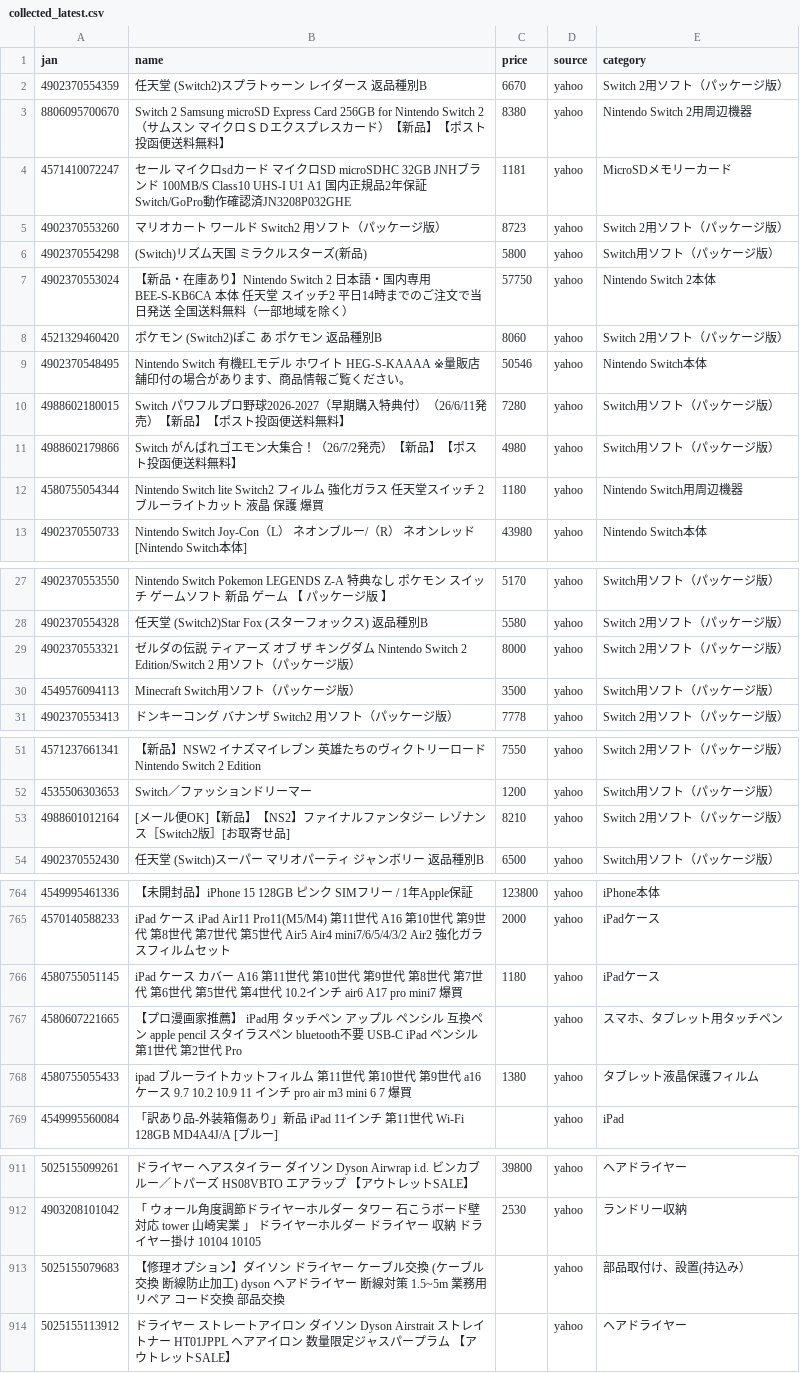
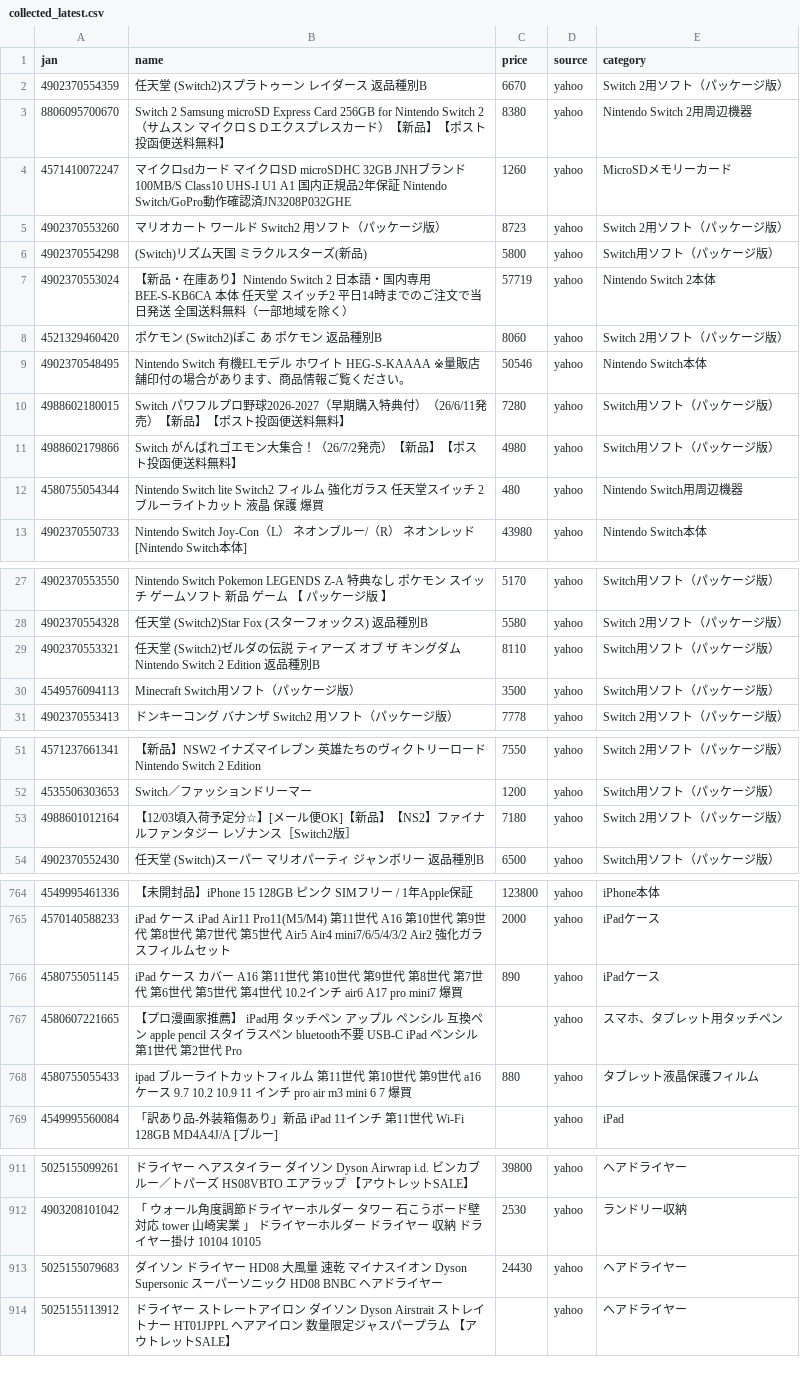
Before and after one commit to TAKUYA-1187/Claude, a CSV file: price_comparison/data/collected/collected_latest.csv, drawn as a sheet; only a part is shown, gaps mark what is left out; the diff covers the shown part only.

```diff
--- a/price_comparison/data/collected/collected_latest.csv
+++ b/price_comparison/data/collected/collected_latest.csv
@@ -3,6 +3,6 @@
 8806095700670,Switch 2　Samsung microSD Express Card 256GB for Nintendo Switch 2（サムスン　マイクロＳＤエクスプレスカード）【新品】【ポスト投函便送料無料】,8380,yahoo,Nintendo Switch 2用周辺機器
-4571410072247,セール マイクロsdカード マイクロSD microSDHC 32GB JNHブランド 100MB/S Class10 UHS-I U1 A1 国内正規品2年保証 Switch/GoPro動作確認済JN3208P032GHE,1181,yahoo,MicroSDメモリーカード
+4571410072247,マイクロsdカード マイクロSD microSDHC 32GB JNHブランド 100MB/S Class10 UHS-I U1 A1 国内正規品2年保証 Nintendo Switch/GoPro動作確認済JN3208P032GHE,1260,yahoo,MicroSDメモリーカード
 4902370553260,マリオカート ワールド Switch2 用ソフト（パッケージ版）,8723,yahoo,Switch 2用ソフト（パッケージ版）
 4902370554298,(Switch)リズム天国 ミラクルスターズ(新品),5800,yahoo,Switch用ソフト（パッケージ版）
-4902370553024,【新品・在庫あり】Nintendo Switch 2 日本語・国内専用 BEE-S-KB6CA 本体 任天堂 スイッチ2 平日14時までのご注文で当日発送 全国送料無料（一部地域を除く）,57750,yahoo,Nintendo Switch 2本体
+4902370553024,【新品・在庫あり】Nintendo Switch 2 日本語・国内専用 BEE-S-KB6CA 本体 任天堂 スイッチ2 平日14時までのご注文で当日発送 全国送料無料（一部地域を除く）,57719,yahoo,Nintendo Switch 2本体
 4521329460420,ポケモン (Switch2)ぽこ あ ポケモン 返品種別B,8060,yahoo,Switch 2用ソフト（パッケージ版）
@@ -11,3 +11,3 @@
 4988602179866,Switch　がんばれゴエモン大集合！（26/7/2発売）【新品】【ポスト投函便送料無料】,4980,yahoo,Switch用ソフト（パッケージ版）
-4580755054344,Nintendo Switch lite Switch2 フィルム 強化ガラス 任天堂スイッチ 2 ブルーライトカット 液晶 保護 爆買,1180,yahoo,Nintendo Switch用周辺機器
+4580755054344,Nintendo Switch lite Switch2 フィルム 強化ガラス 任天堂スイッチ 2 ブルーライトカット 液晶 保護 爆買,480,yahoo,Nintendo Switch用周辺機器
 4902370550733,Nintendo Switch Joy-Con（L） ネオンブルー/（R） ネオンレッド [Nintendo Switch本体],43980,yahoo,Nintendo Switch本体
@@ -28,3 +28,3 @@
 4902370554328,任天堂 (Switch2)Star Fox (スターフォックス) 返品種別B,5580,yahoo,Switch 2用ソフト（パッケージ版）
-4902370553321,ゼルダの伝説　ティアーズ オブ ザ キングダム Nintendo Switch 2 Edition/Switch 2 用ソフト（パッケージ版）,8000,yahoo,Switch 2用ソフト（パッケージ版）
+4902370553321,任天堂 (Switch2)ゼルダの伝説 ティアーズ オブ ザ キングダム Nintendo Switch 2 Edition 返品種別B,8110,yahoo,Switch用ソフト（パッケージ版）
 4549576094113,Minecraft Switch用ソフト（パッケージ版）,3500,yahoo,Switch用ソフト（パッケージ版）
@@ -52,3 +52,3 @@
 4535506303653,Switch／ファッションドリーマー,1200,yahoo,Switch用ソフト（パッケージ版）
-4988601012164,[メール便OK]【新品】【NS2】ファイナルファンタジー レゾナンス［Switch2版］[お取寄せ品],8210,yahoo,Switch 2用ソフト（パッケージ版）
+4988601012164,【12/03頃入荷予定分☆】[メール便OK]【新品】【NS2】ファイナルファンタジー レゾナンス［Switch2版］,7180,yahoo,Switch 2用ソフト（パッケージ版）
 4902370552430,任天堂 (Switch)スーパー マリオパーティ ジャンボリー 返品種別B,6500,yahoo,Switch用ソフト（パッケージ版）
@@ -765,5 +765,5 @@
 4570140588233,iPad ケース iPad Air11 Pro11(M5/M4) 第11世代 A16 第10世代 第9世代 第8世代 第7世代 第5世代 Air5 Air4 mini7/6/5/4/3/2 Air2 強化ガラスフィルムセット,2000,yahoo,iPadケース
-4580755051145,iPad ケース カバー A16 第11世代 第10世代 第9世代 第8世代 第7世代 第6世代 第5世代 第4世代 10.2インチ air6 A17 pro mini7 爆買,1180,yahoo,iPadケース
+4580755051145,iPad ケース カバー A16 第11世代 第10世代 第9世代 第8世代 第7世代 第6世代 第5世代 第4世代 10.2インチ air6 A17 pro mini7 爆買,890,yahoo,iPadケース
 4580607221665,【プロ漫画家推薦】 iPad用 タッチペン アップル ペンシル 互換ペン apple pencil スタイラスペン bluetooth不要 USB-C iPad ペンシル 第1世代 第2世代 Pro,,yahoo,スマホ、タブレット用タッチペン
-4580755055433,ipad ブルーライトカットフィルム 第11世代 第10世代 第9世代 a16 ケース 9.7 10.2 10.9 11 インチ pro air m3 mini 6 7 爆買,1380,yahoo,タブレット液晶保護フィルム
+4580755055433,ipad ブルーライトカットフィルム 第11世代 第10世代 第9世代 a16 ケース 9.7 10.2 10.9 11 インチ pro air m3 mini 6 7 爆買,880,yahoo,タブレット液晶保護フィルム
 4549995560084,「訳あり品-外装箱傷あり」新品 iPad 11インチ 第11世代 Wi-Fi 128GB MD4A4J/A [ブルー],,yahoo,iPad
@@ -912,3 +912,3 @@
 4903208101042,「 ウォール角度調節ドライヤーホルダー タワー 石こうボード壁対応 tower 山崎実業 」 ドライヤーホルダー ドライヤー 収納 ドライヤー掛け 10104 10105,2530,yahoo,ランドリー収納
-5025155079683,【修理オプション】ダイソン ドライヤー ケーブル交換 (ケーブル交換 断線防止加工) dyson ヘアドライヤー 断線対策 1.5~5m 業務用 リペア コード交換 部品交換,,yahoo,部品取付け、設置(持込み）
+5025155079683,ダイソン ドライヤー HD08 大風量 速乾 マイナスイオン Dyson Supersonic スーパーソニック HD08 BNBC ヘアドライヤー,24430,yahoo,ヘアドライヤー
 5025155113912,ドライヤー ストレートアイロン ダイソン Dyson Airstrait ストレイトナー HT01JPPL ヘアアイロン 数量限定ジャスパープラム 【アウトレットSALE】,,yahoo,ヘアドライヤー
```
Also changed, not shown: 1 added row and 37 edited cells elsewhere in this file, 1 other file.
